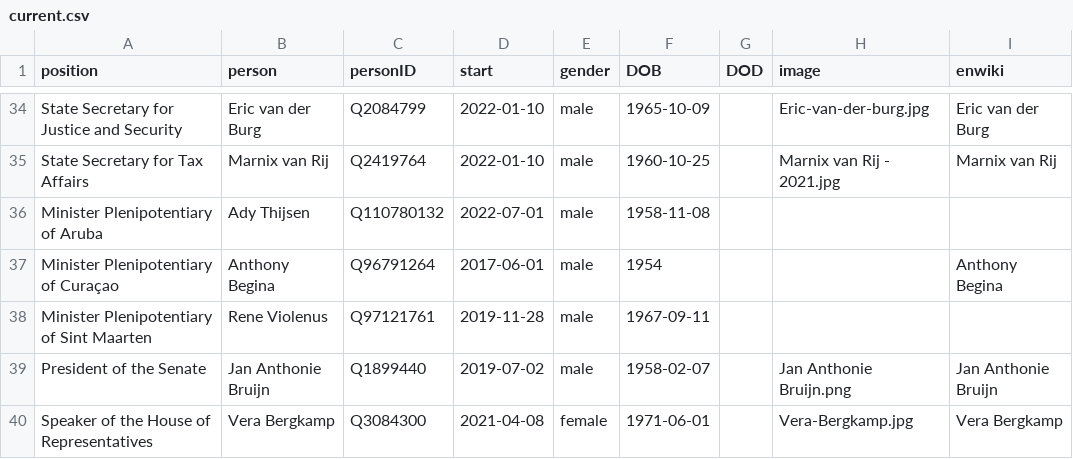
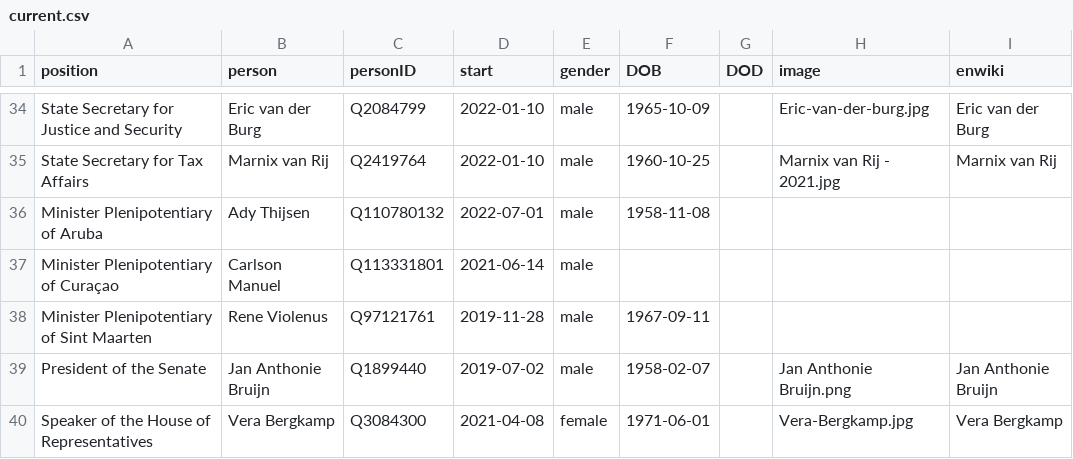
Before and after one commit to every-politician-scrapers/netherlands-cabinet, a CSV file: html/current.csv, drawn as a sheet; only a part is shown, gaps mark what is left out.

```diff
--- a/html/current.csv
+++ b/html/current.csv
@@ -36,3 +36,3 @@ State Secretary for Tax Affairs,Marnix van Rij,Q2419764,2022-01-10,male,1960-10-
 Minister Plenipotentiary of Aruba,Ady Thijsen,Q110780132,2022-07-01,male,1958-11-08,,,
-Minister Plenipotentiary of Curaçao,Anthony Begina,Q96791264,2017-06-01,male,1954,,,Anthony Begina
+Minister Plenipotentiary of Curaçao,Carlson Manuel,Q113331801,2021-06-14,male,,,,
 Minister Plenipotentiary of Sint Maarten,Rene Violenus,Q97121761,2019-11-28,male,1967-09-11,,,
```
Also changed, not shown: html/bio.csv, html/holders21.csv, 2 other files.
